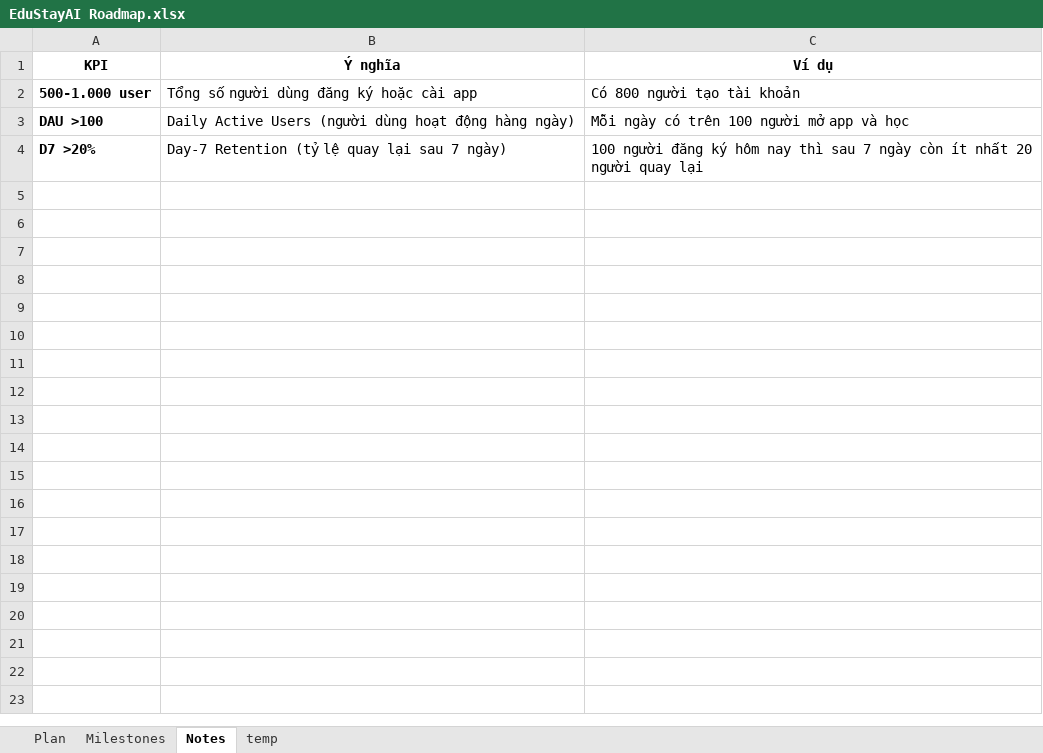
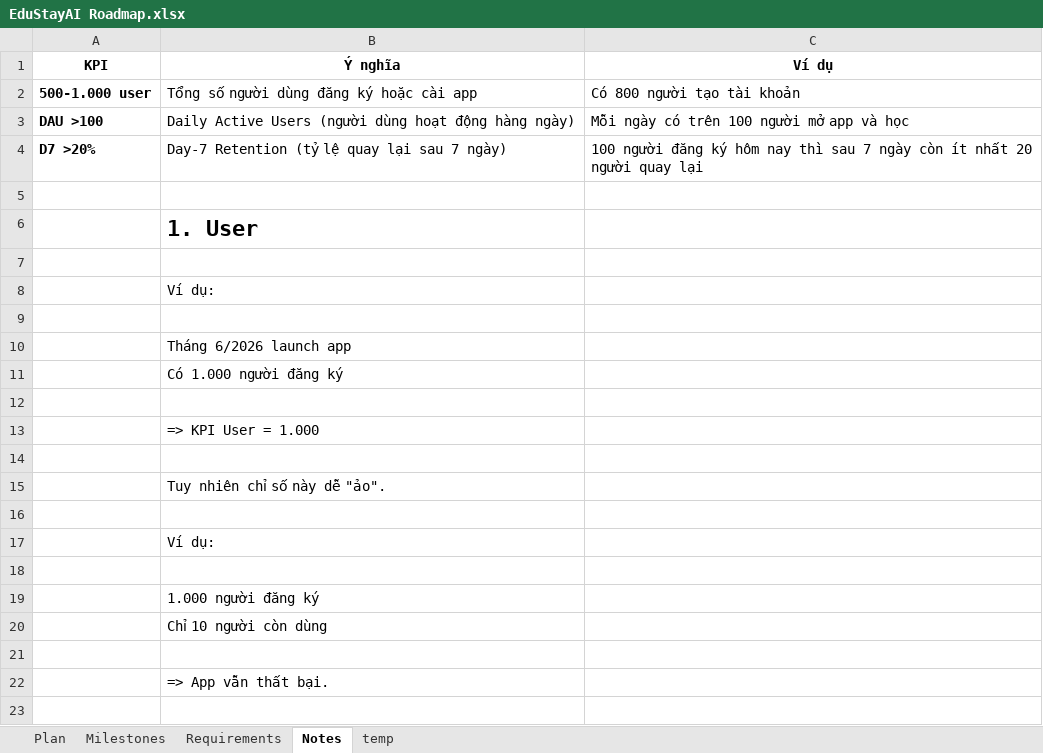
Before and after one commit to banmaivstp/eng-learning, an Excel workbook: .00_resource/EduStayAI Roadmap.xlsx, sheet Notes, drawn as a sheet; only a part is shown; values as stored, in another font and other column widths than the file's, no borders; the diff covers the shown part only; the diff names each change by its address in the sheet, - before the commit and + after, or states it on an @@ line.

```diff
--- a/.00_resource/EduStayAI Roadmap.xlsx (sheet Notes)
+++ b/.00_resource/EduStayAI Roadmap.xlsx (sheet Notes)
+sheet tab: Requirements
+row 5: (empty)
+row 6:  | 1. User
+row 7: (empty)
+row 8:  | Ví dụ:
+row 9: (empty)
+row 10:  | Tháng 6/2026 launch app
+row 11:  | Có 1.000 người đăng ký
+row 12: (empty)
+row 13:  | => KPI User = 1.000
+row 14: (empty)
+row 15:  | Tuy nhiên chỉ số này dễ "ảo".
+row 16: (empty)
+row 17:  | Ví dụ:
+row 18: (empty)
+row 19:  | 1.000 người đăng ký
+row 20:  | Chỉ 10 người còn dùng
+row 21: (empty)
+row 22:  | => App vẫn thất bại.
+row 23: (empty)
```
Also changed, not shown: 103 added rows elsewhere in this sheet, 18 other files.
